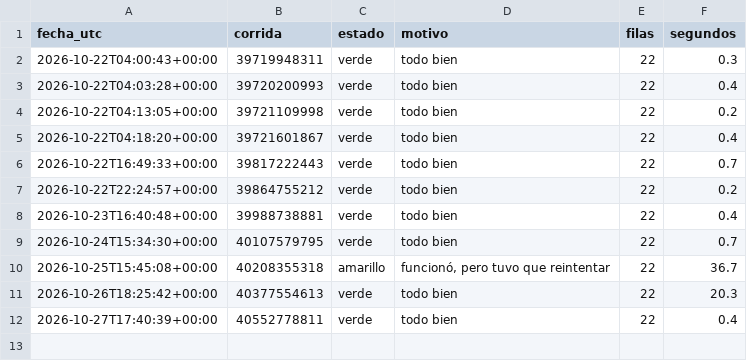
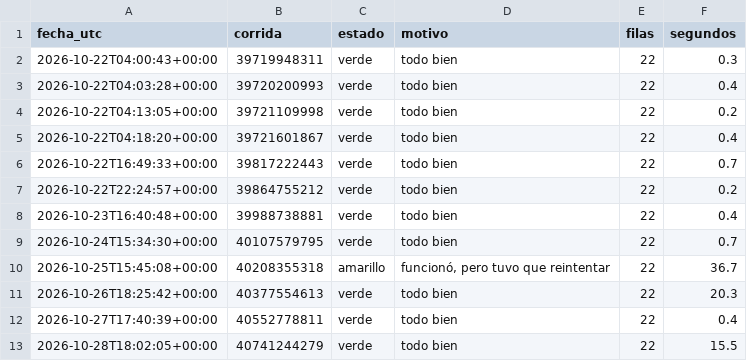
Before and after one commit to uide-programacion-inteligencia-mercados/observatorio-g01, a CSV file: logs/salud_g01.csv, drawn as a sheet.

```diff
--- a/logs/salud_g01.csv
+++ b/logs/salud_g01.csv
@@ -12 +12,2 @@ fecha_utc,corrida,estado,motivo,filas,segundos
 2026-10-27T17:40:39+00:00,40552778811,verde,todo bien,22,0.4
+2026-10-28T18:02:05+00:00,40741244279,verde,todo bien,22,15.5
```
Also changed, not shown: 1 other file.
